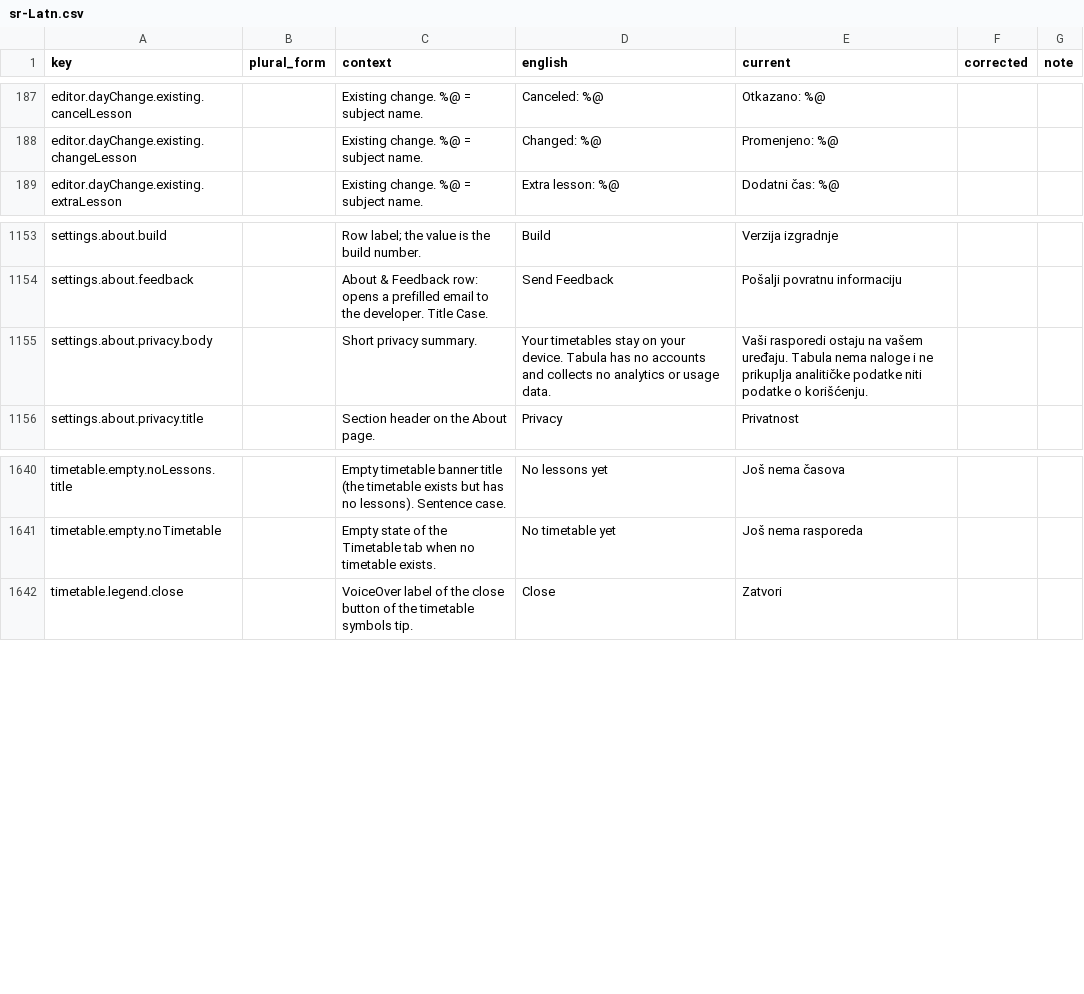
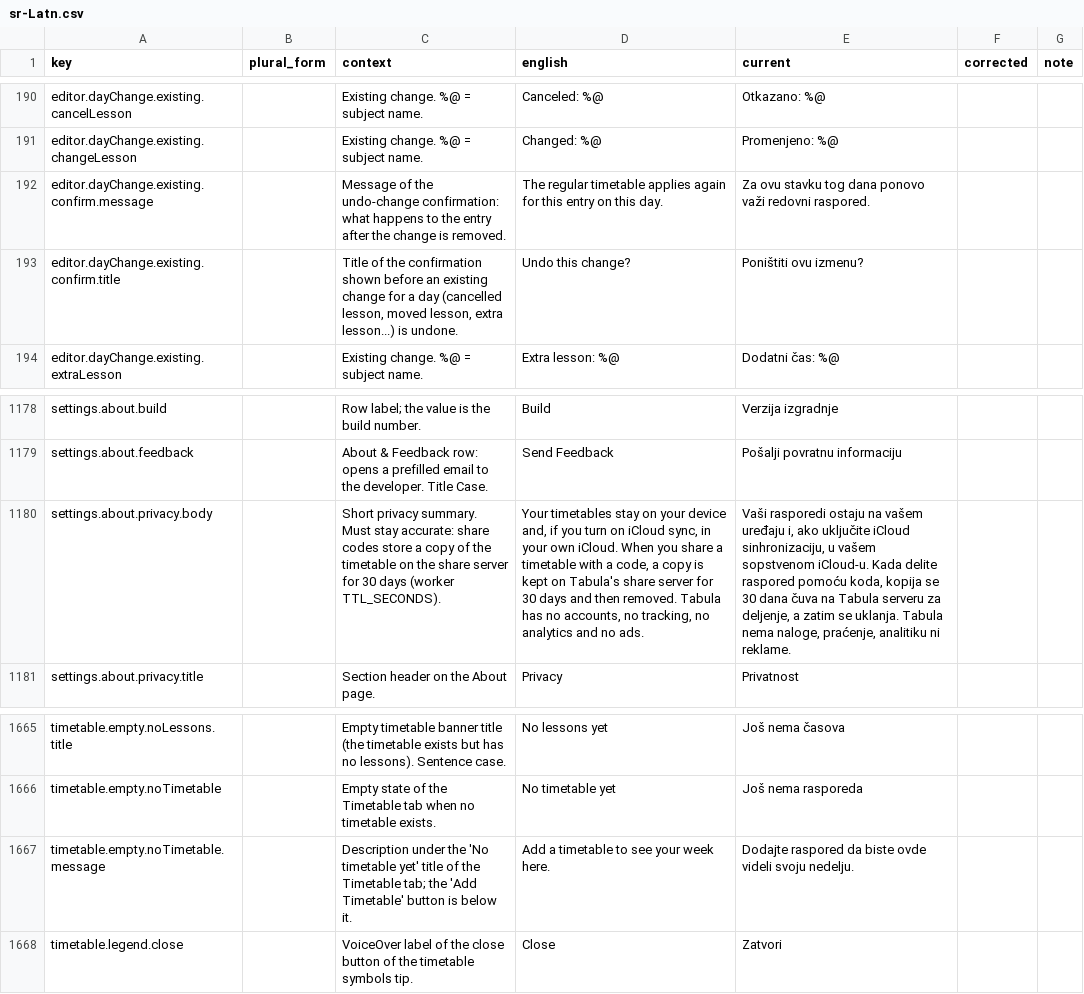
Before and after one commit to simon01920/tabula-app-ios, a CSV file: docs/localization/review/sr-Latn.csv, drawn as a sheet; only a part is shown, gaps mark what is left out; addresses are those after the commit; the diff covers the shown part only; the diff names each change by its address in the sheet, - before the commit and + after, or states it on an @@ line.

```diff
--- a/docs/localization/review/sr-Latn.csv
+++ b/docs/localization/review/sr-Latn.csv
+row 192: editor.dayChange.existing.confirm.message |  | Message of the undo-change confirmation: what happens to the entry after the change is removed. | The regular timetable applies again for this entry on this day. | Za ovu stavku tog dana ponovo važi redovni raspored.
+row 193: editor.dayChange.existing.confirm.title |  | Title of the confirmation shown before an existing change for a day (cancelled lesson, moved lesson, extra lesson...) is undone. | Undo this change? | Poništiti ovu izmenu?
-C1180 (context): …privacy summary.
+C1180 (context): …privacy summary. Must stay accurate: share codes store a copy of the timetable on the share server for 30 days (worker TTL_SECONDS).
-D1180 (english): …on your device. Tabula has no accounts and collects no analytics or usage data.
+D1180 (english): …on your device and, if you turn on iCloud sync, in your own iCloud. When you share a timetable with a code, a copy is kept on Tabula's share server for 30 days and then removed. Tabula has no accounts, no tracking, no analytics and no ads.
-E1180 (current): …na vašem uređaju. Tabula nema naloge i ne prikuplja analitičke podatke niti podatke o korišćenju.
+E1180 (current): …na vašem uređaju i, ako uključite iCloud sinhronizaciju, u vašem sopstvenom iCloud-u. Kada delite raspored pomoću koda, kopija se 30 dana čuva na Tabula serveru za deljenje, a zatim se uklanja. Tabula nema naloge, praćenje, analitiku ni reklame.
+row 1667: timetable.empty.noTimetable.message |  | Description under the 'No timetable yet' title of the Timetable tab; the 'Add Timetable' button is below it. | Add a timetable to see your week here. | Dodajte raspored da biste ovde videli svoju nedelju.
```
Also changed, not shown: 23 added rows elsewhere in this file, docs/localization/review/zh-Hans.csv, 15 other files.
